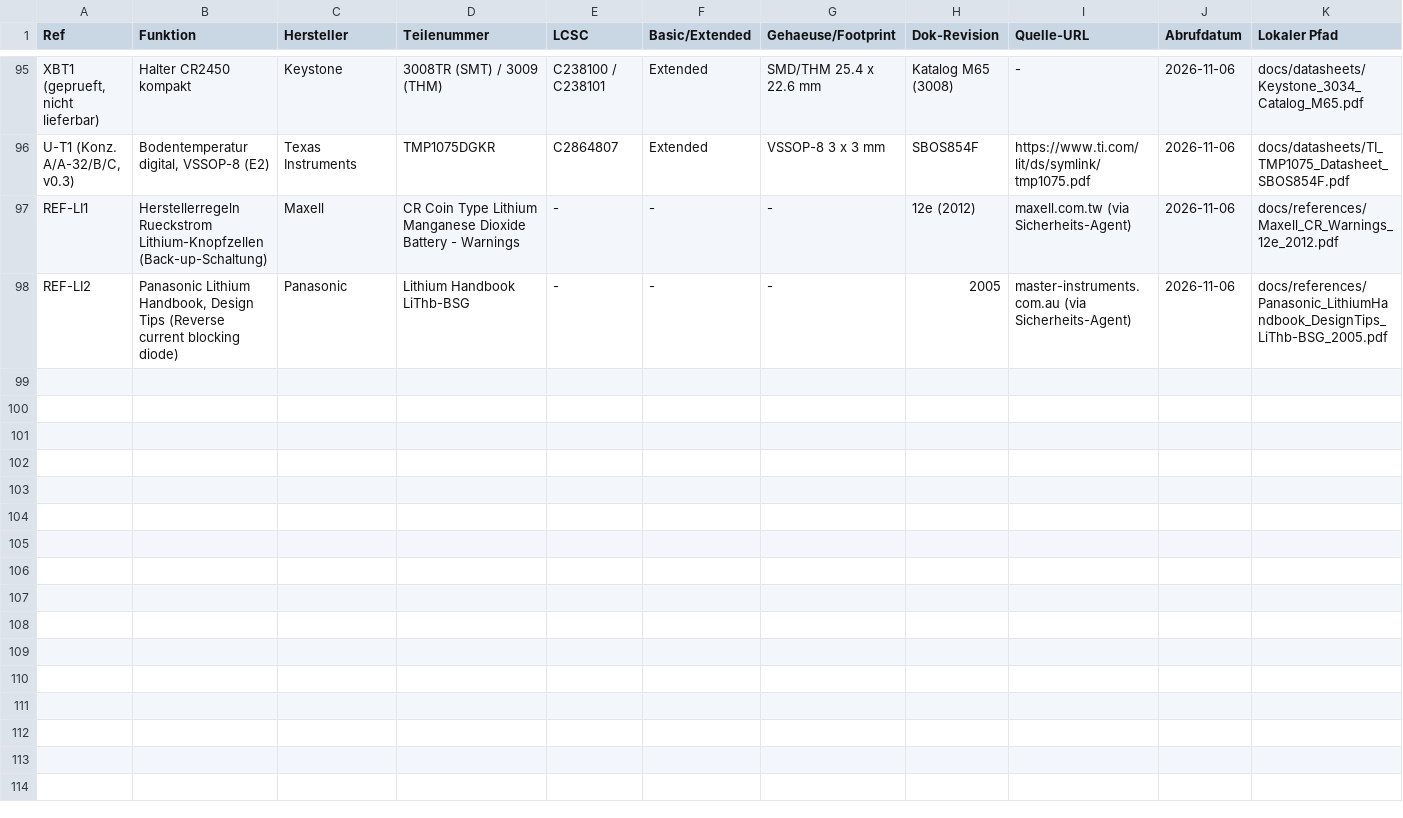
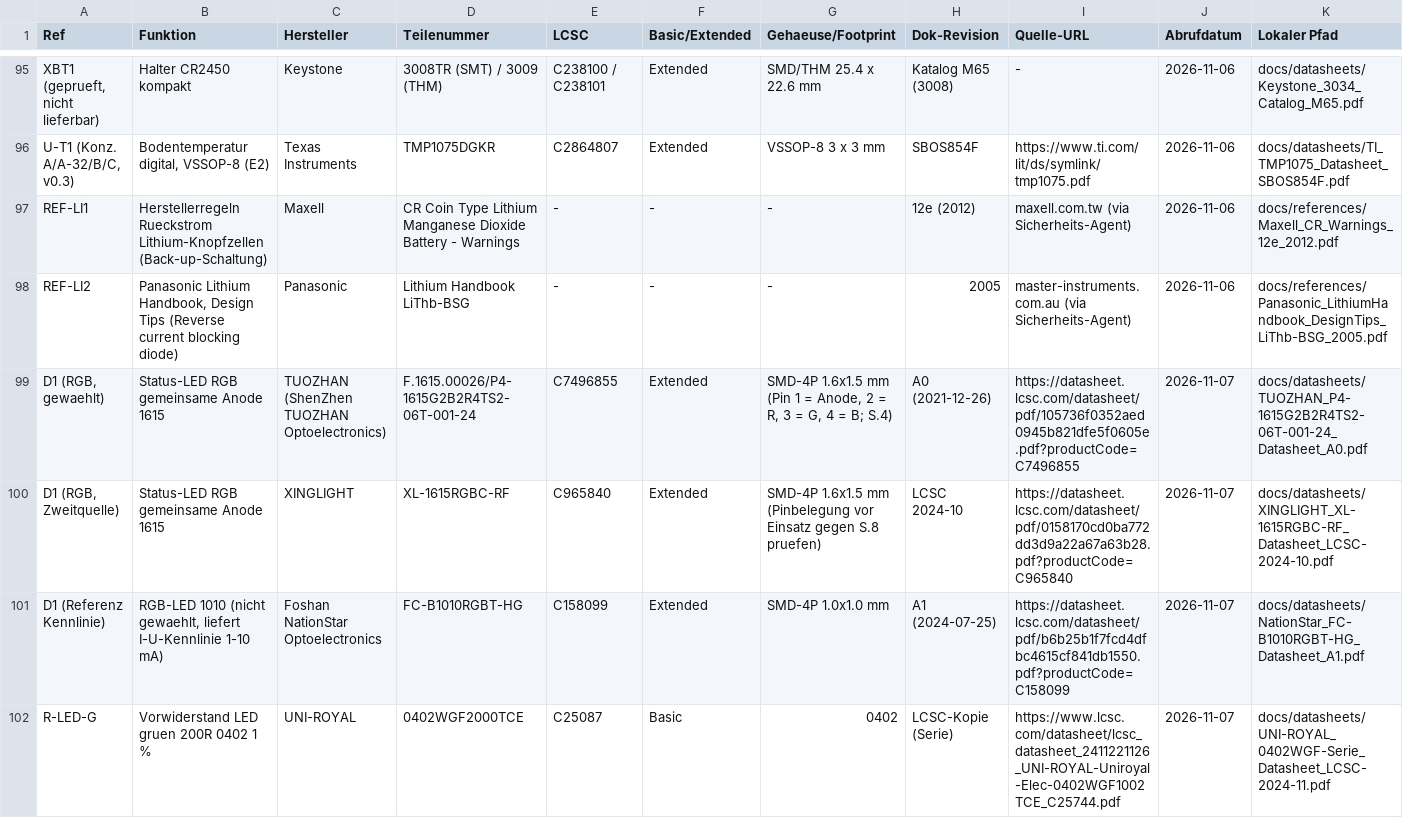
Before and after one commit to sgeisser1/Tr-pfli, a CSV file: docs/datasheets/INDEX.csv, drawn as a sheet; only a part is shown, gaps mark what is left out; rows hold the shown columns only; the diff covers the shown part only; the diff names each change by its address in the sheet, - before the commit and + after, or states it on an @@ line.

```diff
--- a/docs/datasheets/INDEX.csv
+++ b/docs/datasheets/INDEX.csv
+row 99: D1 (RGB, gewaehlt) | Status-LED RGB gemeinsame Anode 1615 | TUOZHAN (ShenZhen TUOZHAN Optoelectronics) | F.1615.00026/P4-1615G2B2R4TS2-06T-001-24 | C7496855 | Extended | SMD-4P 1.6x1.5 mm (Pin 1 = Anode, 2 = R, 3 = G, 4 = B; S.4) | A0 (2021-12-26) | https://datasheet.lcsc.com/datasheet/pdf/105736f0352aed0945b821dfe5f0605e.pdf?productCode=C7496855 | 2026-11-07 | docs/datasheets/TUOZHAN_P4-1615G2B2R4TS2-06T-001-24_Datasheet_A0.pdf
+row 100: D1 (RGB, Zweitquelle) | Status-LED RGB gemeinsame Anode 1615 | XINGLIGHT | XL-1615RGBC-RF | C965840 | Extended | SMD-4P 1.6x1.5 mm (Pinbelegung vor Einsatz gegen S.8 pruefen) | LCSC 2024-10 | https://datasheet.lcsc.com/datasheet/pdf/0158170cd0ba772dd3d9a22a67a63b28.pdf?productCode=C965840 | 2026-11-07 | docs/datasheets/XINGLIGHT_XL-1615RGBC-RF_Datasheet_LCSC-2024-10.pdf
+row 101: D1 (Referenz Kennlinie) | RGB-LED 1010 (nicht gewaehlt, liefert I-U-Kennlinie 1-10 mA) | Foshan NationStar Optoelectronics | FC-B1010RGBT-HG | C158099 | Extended | SMD-4P 1.0x1.0 mm | A1 (2024-07-25) | https://datasheet.lcsc.com/datasheet/pdf/b6b25b1f7fcd4dfbc4615cf841db1550.pdf?productCode=C158099 | 2026-11-07 | docs/datasheets/NationStar_FC-B1010RGBT-HG_Datasheet_A1.pdf
+row 102: R-LED-G | Vorwiderstand LED gruen 200R 0402 1 % | UNI-ROYAL | 0402WGF2000TCE | C25087 | Basic | 0402 | LCSC-Kopie (Serie) | https://www.lcsc.com/datasheet/lcsc_datasheet_2411221126_UNI-ROYAL-Uniroyal-Elec-0402WGF1002TCE_C25744.pdf | 2026-11-07 | docs/datasheets/UNI-ROYAL_0402WGF-Serie_Datasheet_LCSC-2024-11.pdf
```
Also changed, not shown: 4 added rows elsewhere in this file, 19 other files.
